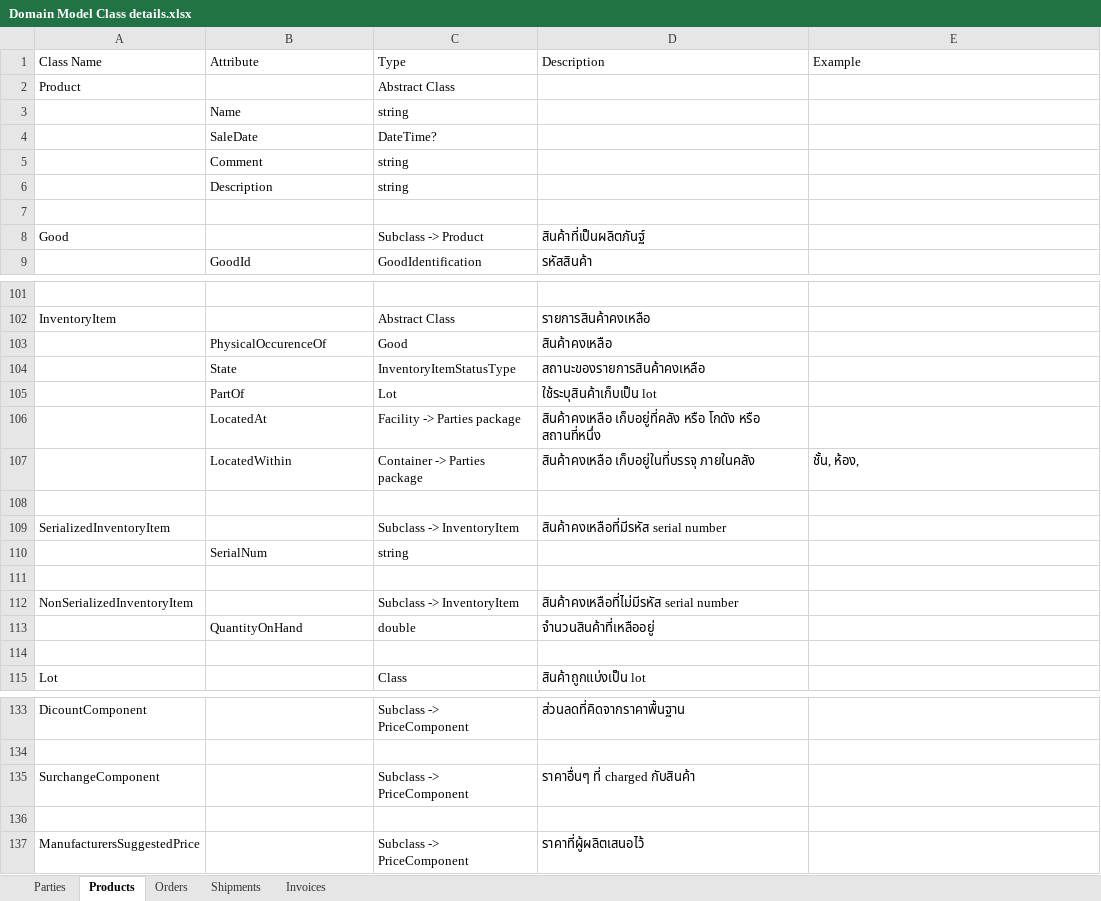
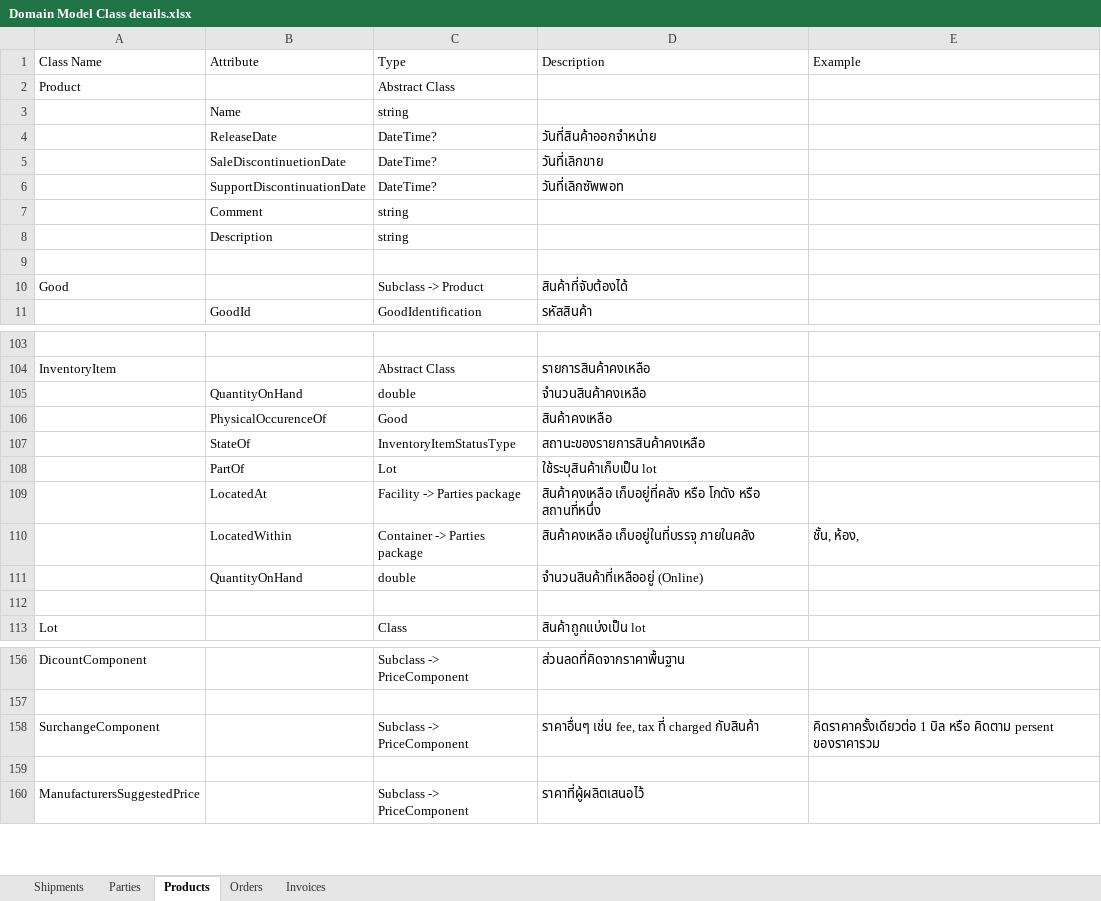
Before and after one commit to chavp/AnalysisERP, an Excel workbook: DetailsSpec/Domain Model Class details.xlsx, sheet Products, drawn as a sheet; only a part is shown, gaps mark what is left out; values as stored, in another font and other column widths than the file's, no cell formats; removed rows and columns are numbered as before the commit, all else as after; the diff covers the shown part only; the diff names each change by its address in the sheet, - before the commit and + after, or states it on an @@ line.

Commit message:
orders model
Signed-off-by: chavp <my.parinya@gmail.com>

```diff
--- a/DetailsSpec/Domain Model Class details.xlsx (sheet Products)
+++ b/DetailsSpec/Domain Model Class details.xlsx (sheet Products)
@@ sheet tab order changed: Shipments | Parties | Products | Orders | Invoices @@
-row 4:  | SaleDate | DateTime?
+row 4:  | ReleaseDate | DateTime? | วันที่สินค้าออกจำหน่าย
+row 5:  | SaleDiscontinuetionDate | DateTime? | วันที่เลิกขาย
+row 6:  | SupportDiscontinuationDate | DateTime? | วันที่เลิกซัพพอท
-D10 (Description): สินค้าที่เป็นผลิตภันฐ์
+D10 (Description): สินค้าที่จับต้องได้
+row 105:  | QuantityOnHand | double | จำนวนสินค้าคงเหลือ
-B107 (Attribute): State
+B107 (Attribute): StateOf
-row 108: (empty)
-row 109: SerializedInventoryItem |  | Subclass -> InventoryItem | สินค้าคงเหลือที่มีรหัส serial number
-row 110:  | SerialNum | string
-row 111: (empty)
-row 112: NonSerializedInventoryItem |  | Subclass -> InventoryItem | สินค้าคงเหลือที่ไม่มีรหัส serial number
-D111 (Description): จำนวนสินค้าที่เหลืออยู่
+D111 (Description): จำนวนสินค้าที่เหลืออยู่ (Online)
-D158 (Description): ราคาอื่นๆ ที่ charged กับสินค้า
+D158 (Description): ราคาอื่นๆ เช่น fee, tax ที่ charged กับสินค้า
-E158 (Example): (empty)
+E158 (Example): คิดราคาครั้งเดียวต่อ 1 บิล หรือ คิดตาม persent ของราคารวม
```
Also changed, not shown: 25 added rows and 6 edited cells elsewhere in this sheet, sheet Orders, sheet Parties, cell formats, DetailsSpec/Stock_details_spec.xlsx, 17 other files.
